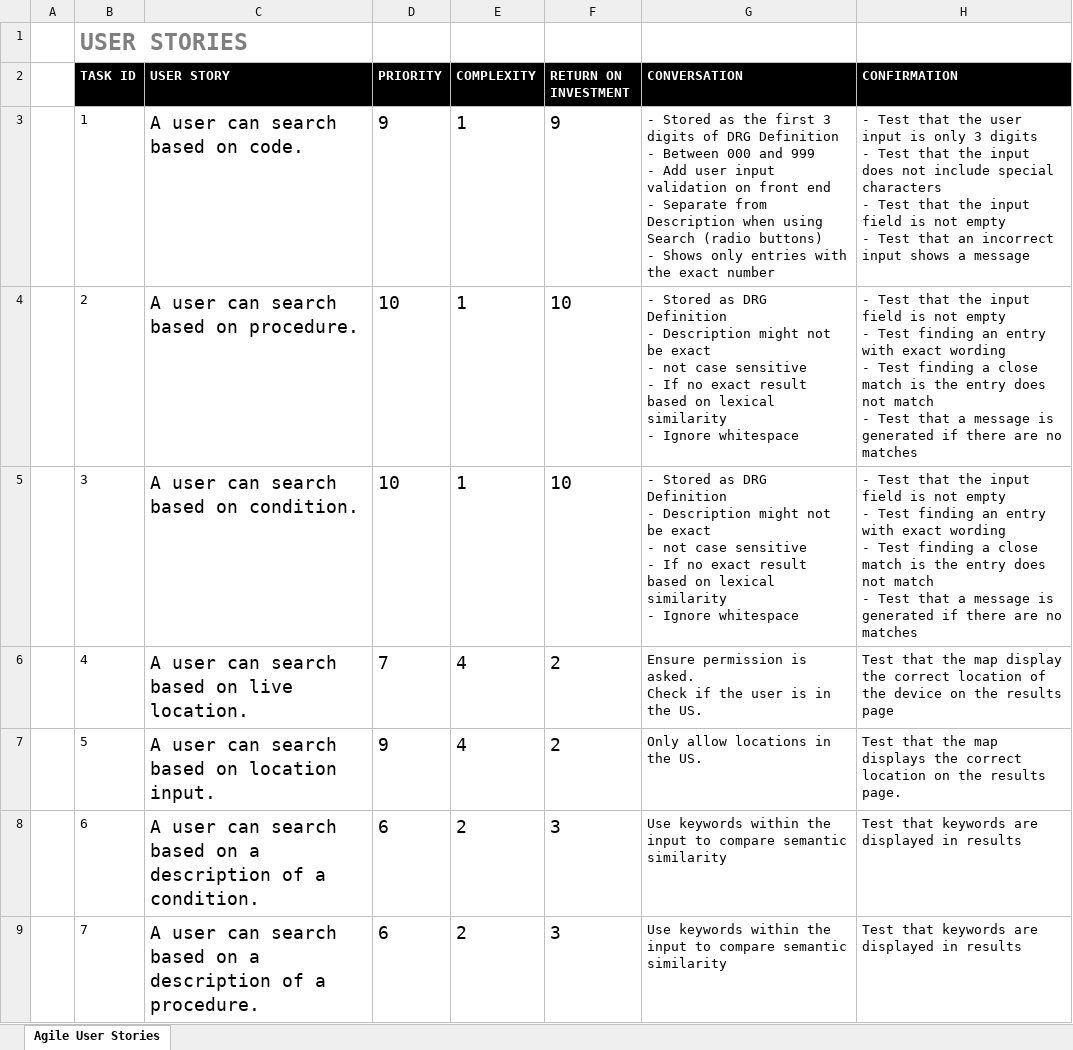
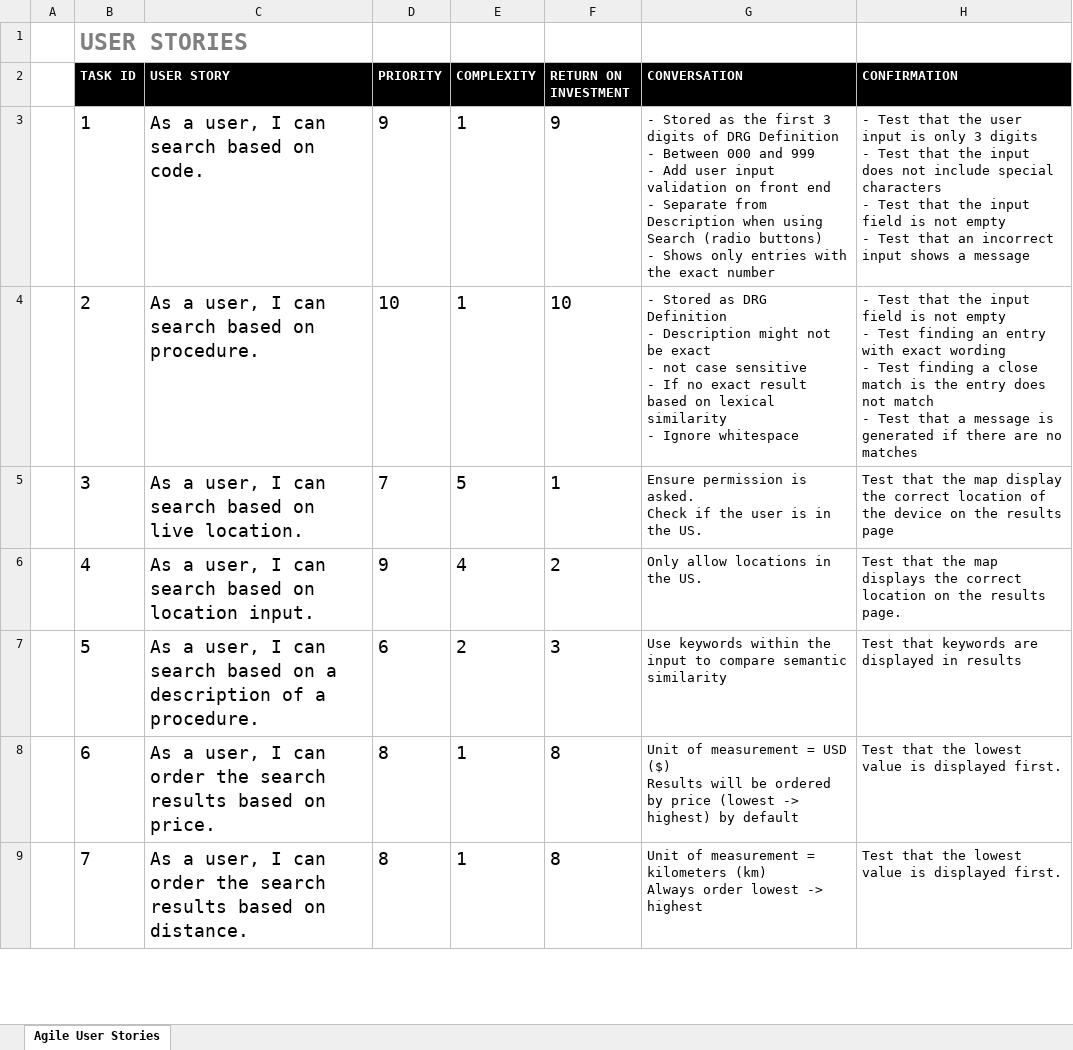
Before and after one commit to RossMitchell1999/Agile_Development_Project1, an Excel workbook: Product_Backlog/User Stories.xlsx, sheet Agile User Stories, drawn as a sheet; only a part is shown; values as stored, in another font and other column widths than the file's, no borders; ↵ is a line break in a cell; the diff covers the shown part only; the diff names each change by its address in the sheet, - before the commit and + after, or states it on an @@ line.

Commit message:
User stories updated for Sprint 2

```diff
--- a/Product_Backlog/User Stories.xlsx (sheet Agile User Stories)
+++ b/Product_Backlog/User Stories.xlsx (sheet Agile User Stories)
@@ B3:B9 text size: larger @@
-C3 (USER STORY): A user can search based on code.
+C3 (USER STORY): As a user, I can search based on code.
-C4 (USER STORY): A user can search based on procedure.
+C4 (USER STORY): As a user, I can search based on procedure.
-C5 (USER STORY): A user can search based on condition.
+C5 (USER STORY): As a user, I can search based on live location.
-D5 (PRIORITY): 10
+D5 (PRIORITY): 7
-E5 (COMPLEXITY): 1
+E5 (COMPLEXITY): 5
-F5 (RETURN ON INVESTMENT): 10
+F5 (RETURN ON INVESTMENT): 1
-G5 (CONVERSATION): - Stored as DRG Definition ↵ - Description might not be exact ↵ - not case sensitive ↵ - If no exact result based on lexical similarity ↵ - Ignore whitespace
+G5 (CONVERSATION): Ensure permission is asked. ↵ Check if the user is in the US.
-H5 (CONFIRMATION): - Test that the input field is not empty ↵ - Test finding an entry with exact wording ↵ - Test finding a close match is the entry does not match ↵ - Test that a message is generated if there are no matches
+H5 (CONFIRMATION): Test that the map display the correct location of the device on the results page
-C6 (USER STORY): A user can search based on live location.
+C6 (USER STORY): As a user, I can search based on location input.
-D6 (PRIORITY): 7
+D6 (PRIORITY): 9
-G6 (CONVERSATION): Ensure permission is asked. ↵ Check if the user is in the US.
+G6 (CONVERSATION): Only allow locations in the US.
-H6 (CONFIRMATION): …the map display the correct location of the device on the results page
+H6 (CONFIRMATION): …the map displays the correct location on the results page.
-C7 (USER STORY): A user can search based on location input.
+C7 (USER STORY): As a user, I can search based on a description of a procedure.
-D7 (PRIORITY): 9
+D7 (PRIORITY): 6
-E7 (COMPLEXITY): 4
+E7 (COMPLEXITY): 2
-F7 (RETURN ON INVESTMENT): 2
+F7 (RETURN ON INVESTMENT): 3
-G7 (CONVERSATION): Only allow locations in the US.
+G7 (CONVERSATION): Use keywords within the input to compare semantic similarity
-H7 (CONFIRMATION): Test that the map displays the correct location on the results page.
+H7 (CONFIRMATION): Test that keywords are displayed in results
-C8 (USER STORY): A user can search based on a description of a condition.
+C8 (USER STORY): As a user, I can order the search results based on price.
-D8:D9 (PRIORITY): 6
+D8:D9 (PRIORITY): 8
-E8:E9 (COMPLEXITY): 2
+E8:E9 (COMPLEXITY): 1
-F8:F9 (RETURN ON INVESTMENT): 3
+F8:F9 (RETURN ON INVESTMENT): 8
-G8 (CONVERSATION): Use keywords within the input to compare semantic similarity
+G8 (CONVERSATION): Unit of measurement = USD ($) ↵ Results will be ordered by price (lowest -> highest) by default
-H8:H9 (CONFIRMATION): Test that keywords are displayed in results
+H8:H9 (CONFIRMATION): Test that the lowest value is displayed first.
-C9 (USER STORY): A user can search based on a description of a procedure.
+C9 (USER STORY): As a user, I can order the search results based on distance.
-G9 (CONVERSATION): Use keywords within the input to compare semantic similarity
+G9 (CONVERSATION): Unit of measurement = kilometers (km) ↵ Always order lowest -> highest
```
Also changed, not shown: 2 added rows, 2 removed rows, 68 edited cells and cell formats elsewhere in this sheet, formulas that keep their value.
